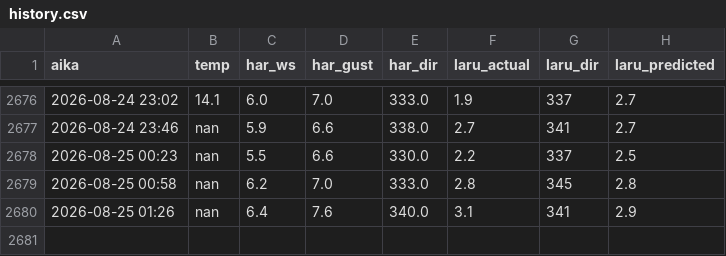
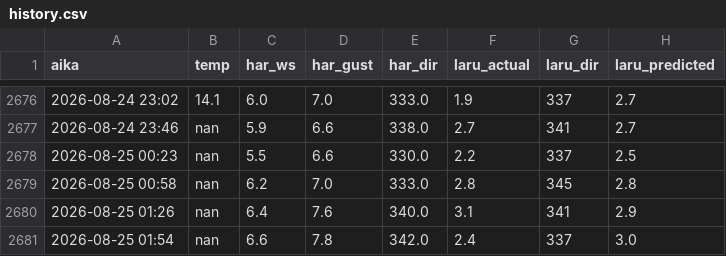
Before and after one commit to Hanesthetize/laru-wind-oracle, a CSV file: history.csv, drawn as a sheet; only a part is shown, gaps mark what is left out.

```diff
--- a/history.csv
+++ b/history.csv
@@ -2680 +2680,2 @@ aika,temp,har_ws,har_gust,har_dir,laru_actual,laru_dir,laru_predicted
 2026-08-25 01:26,nan,6.4,7.6,340.0,3.1,341,2.9
+2026-08-25 01:54,nan,6.6,7.8,342.0,2.4,337,3.0
```
Also changed, not shown: ennuste_vertailu.csv, 1 other file.
